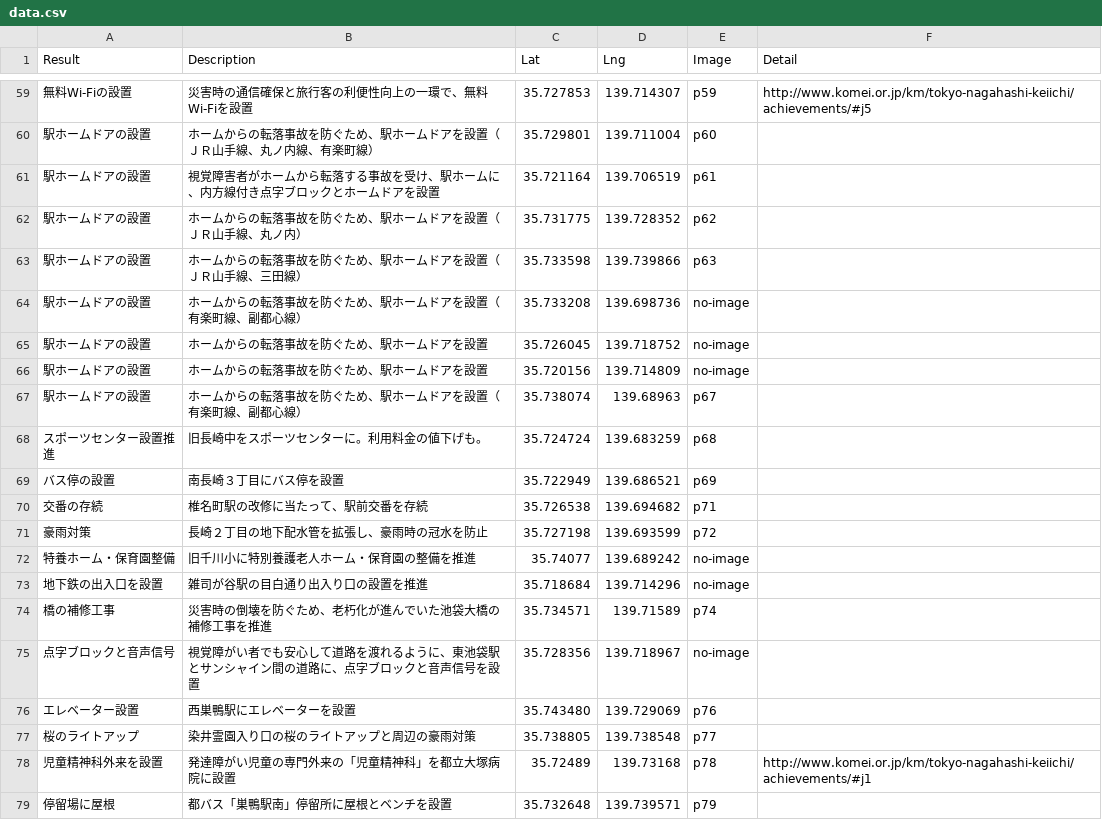
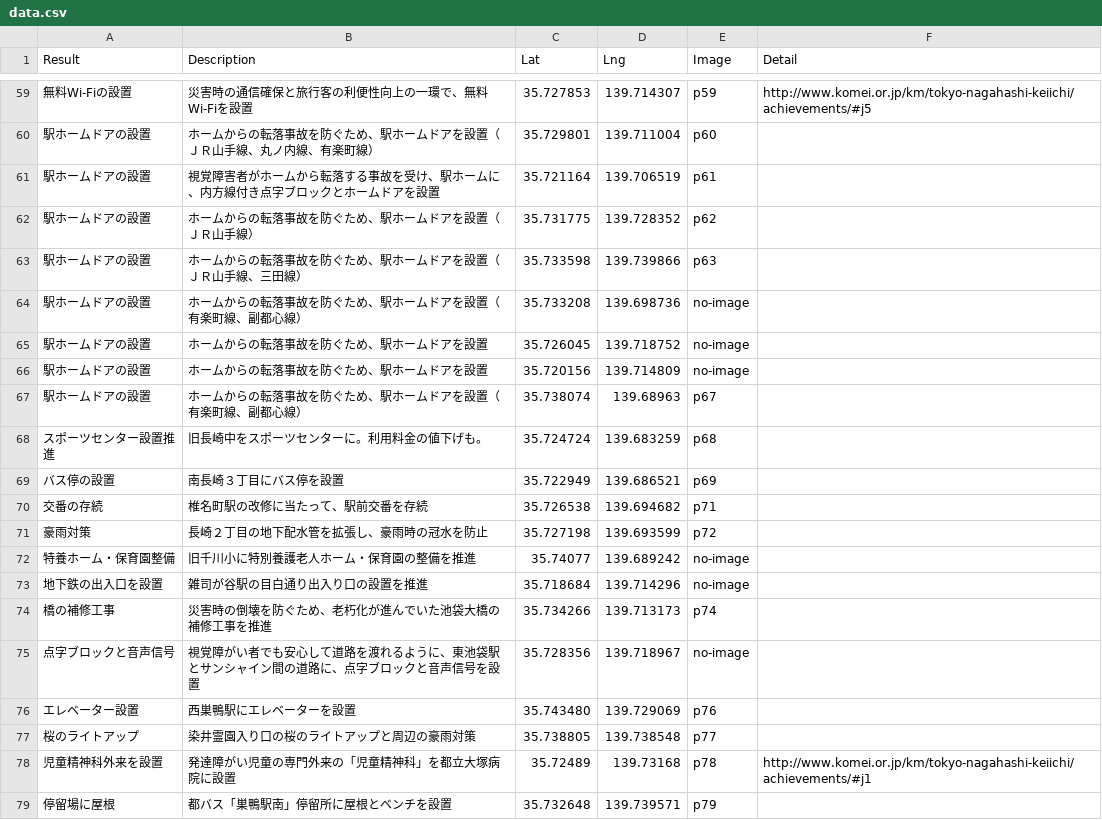
Before and after one commit to komei-toshima/toshima_results, a CSV file: data.csv, drawn as a sheet; only a part is shown, gaps mark what is left out.

```diff
--- a/data.csv
+++ b/data.csv
@@ -61,3 +61,3 @@ Result,Description,Lat,Lng,Image,Detail
 駅ホームドアの設置,視覚障害者がホームから転落する事故を受け、駅ホームに、内方線付き点字ブロックとホームドアを設置,35.721164,139.706519,p61,
-駅ホームドアの設置,ホームからの転落事故を防ぐため、駅ホームドアを設置（ＪＲ山手線、丸ノ内）,35.731775,139.728352,p62,
+駅ホームドアの設置,ホームからの転落事故を防ぐため、駅ホームドアを設置（ＪＲ山手線）,35.731775,139.728352,p62,
 駅ホームドアの設置,ホームからの転落事故を防ぐため、駅ホームドアを設置（ＪＲ山手線、三田線）,35.733598,139.739866,p63,
@@ -73,3 +73,3 @@ Result,Description,Lat,Lng,Image,Detail
 地下鉄の出入口を設置,雑司が谷駅の目白通り出入り口の設置を推進,35.718684,139.714296,no-image,
-橋の補修工事,災害時の倒壊を防ぐため、老朽化が進んでいた池袋大橋の補修工事を推進,35.734571,139.71589,p74,
+橋の補修工事,災害時の倒壊を防ぐため、老朽化が進んでいた池袋大橋の補修工事を推進,35.734266,139.713173,p74,
 点字ブロックと音声信号,視覚障がい者でも安心して道路を渡れるように、東池袋駅とサンシャイン間の道路に、点字ブロックと音声信号を設置,35.728356,139.718967,no-image,
```
Also changed, not shown: 2 other files.
